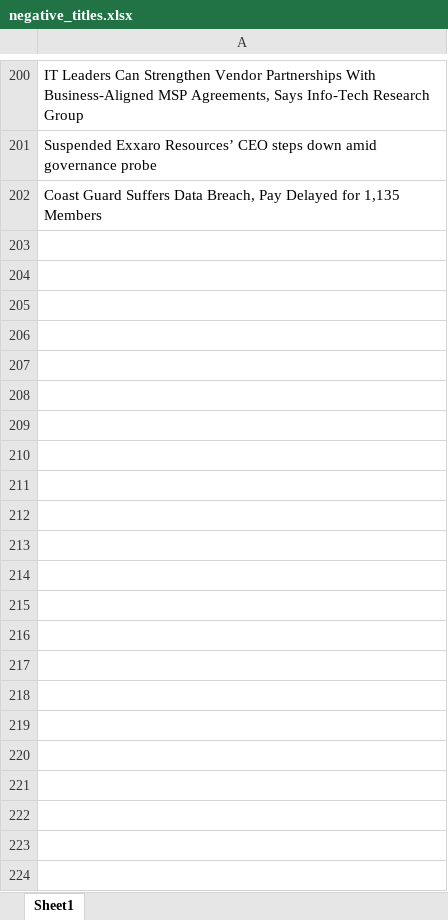
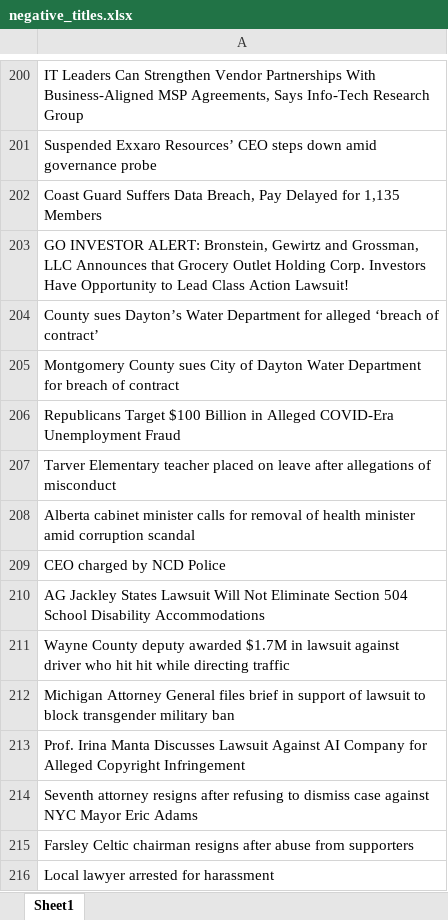
Before and after one commit to Yampanis/python-filtering-to-csv, an Excel workbook: negative_titles.xlsx, sheet Sheet1, drawn as a sheet; only a part is shown, gaps mark what is left out; values as stored, in another font and other column widths than the file's, no borders; the diff names each change by its address in the sheet, - before the commit and + after, or states it on an @@ line.

```diff
--- a/negative_titles.xlsx (sheet Sheet1)
+++ b/negative_titles.xlsx (sheet Sheet1)
+row 203: GO INVESTOR ALERT: Bronstein, Gewirtz and Grossman, LLC Announces that Grocery Outlet Holding Corp. Investors Have Opportunity to Lead Class Action Lawsuit!
+row 204: County sues Dayton’s Water Department for alleged ‘breach of contract’
+row 205: Montgomery County sues City of Dayton Water Department for breach of contract
+row 206: Republicans Target $100 Billion in Alleged COVID-Era Unemployment Fraud
+row 207: Tarver Elementary teacher placed on leave after allegations of misconduct
+row 208: Alberta cabinet minister calls for removal of health minister amid corruption scandal
+row 209: CEO charged by NCD Police
+row 210: AG Jackley States Lawsuit Will Not Eliminate Section 504 School Disability Accommodations
+row 211: Wayne County deputy awarded $1.7M in lawsuit against driver who hit hit while directing traffic
+row 212: Michigan Attorney General files brief in support of lawsuit to block transgender military ban
+row 213: Prof. Irina Manta Discusses Lawsuit Against AI Company for Alleged Copyright Infringement
+row 214: Seventh attorney resigns after refusing to dismiss case against NYC Mayor Eric Adams
+row 215: Farsley Celtic chairman resigns after abuse from supporters
+row 216: Local lawyer arrested for harassment
```
Also changed, not shown: Rory Testing Sheet 2024.xlsx, titles_to_check.xlsx, 2 other files.
